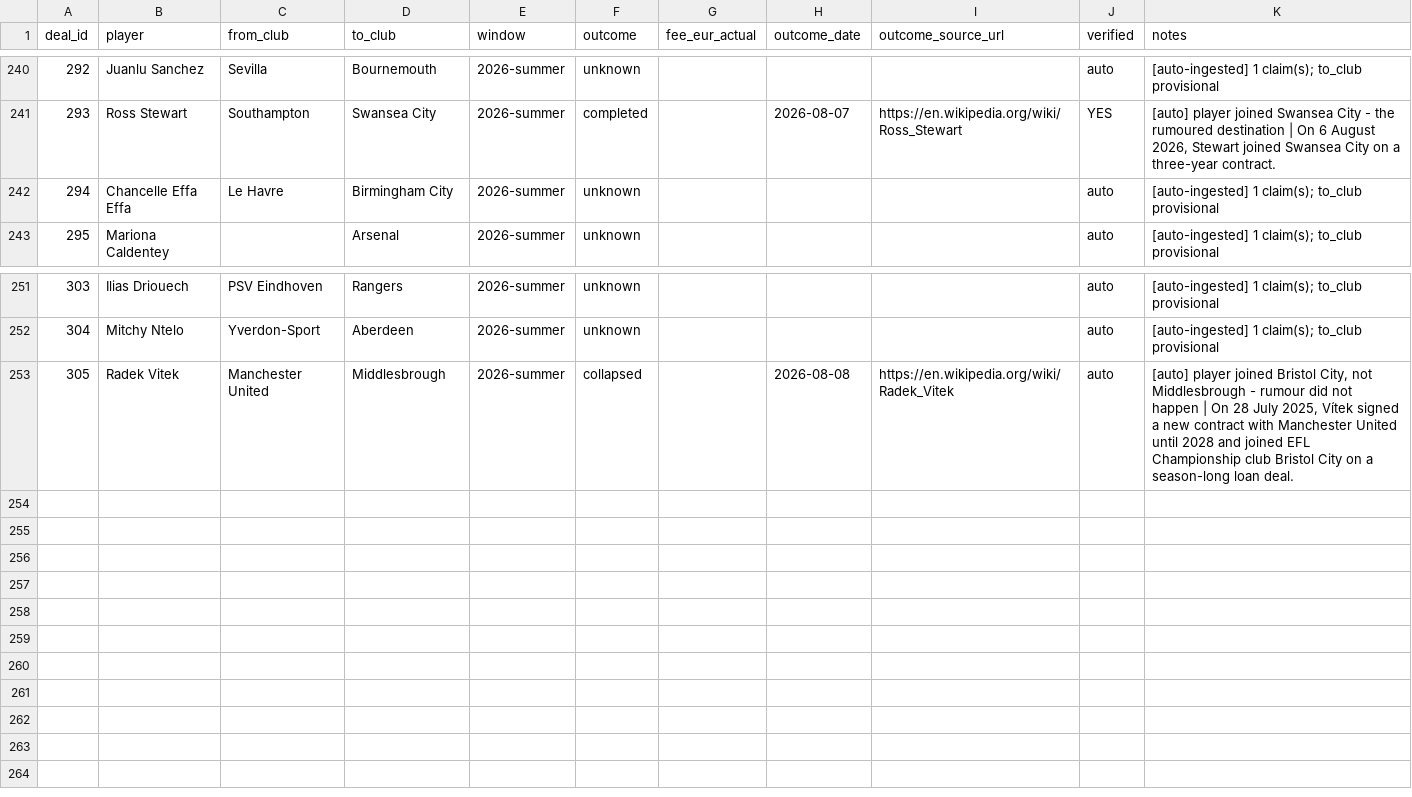
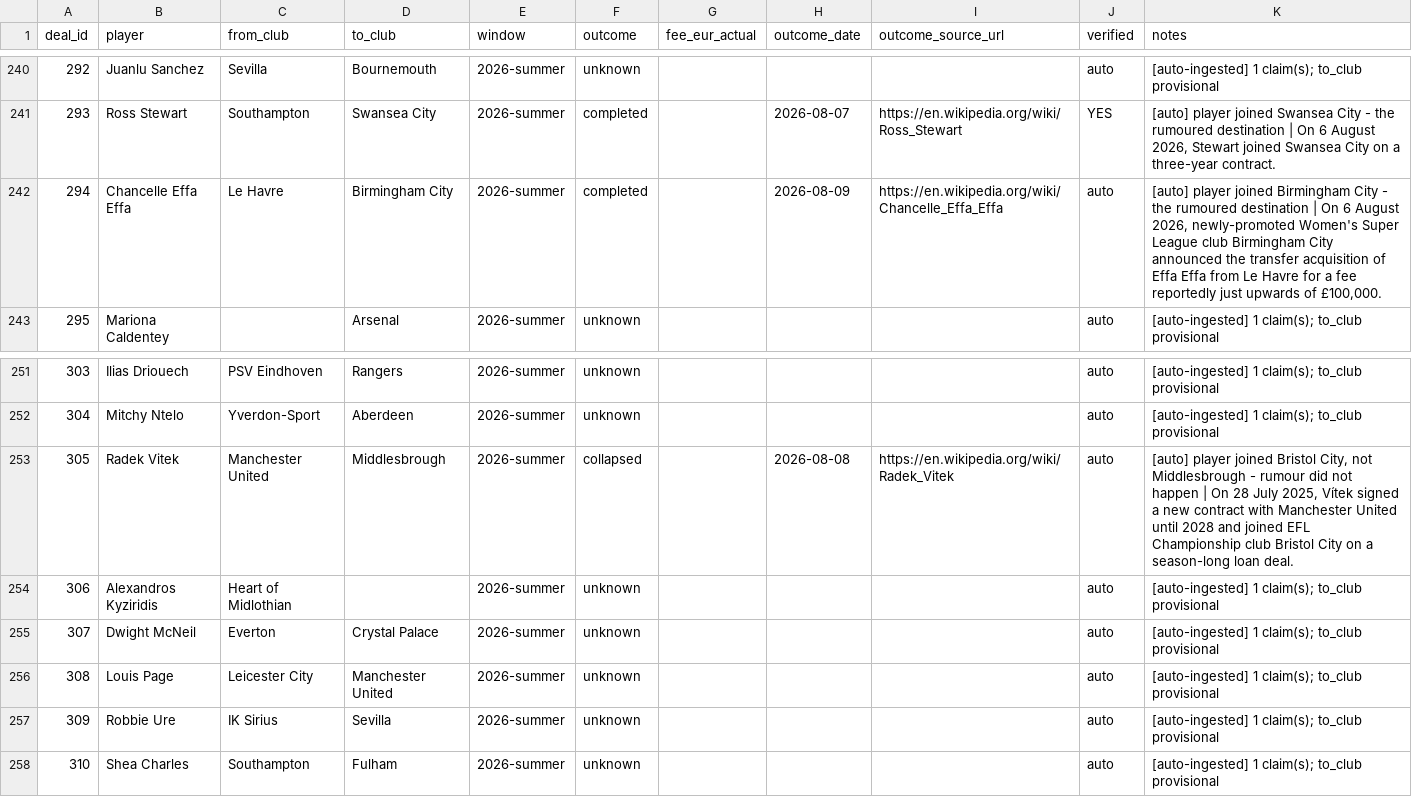
Before and after one commit to har27il/transfer-truth, a CSV file: ground-truth/deals.csv, drawn as a sheet; only a part is shown, gaps mark what is left out.

```diff
--- a/ground-truth/deals.csv
+++ b/ground-truth/deals.csv
@@ -241,3 +241,3 @@ deal_id,player,from_club,to_club,window,outcome,fee_eur_actual,outcome_date,outc
 293,Ross Stewart,Southampton,Swansea City,2026-summer,completed,,2026-08-07,https://en.wikipedia.org/wiki/Ross_Stewart,YES,"[auto] player joined Swansea City - the rumoured destination | On 6 August 2026, Stewart joined Swansea City on a three-year contract."
-294,Chancelle Effa Effa,Le Havre,Birmingham City,2026-summer,unknown,,,,auto,[auto-ingested] 1 claim(s); to_club provisional
+294,Chancelle Effa Effa,Le Havre,Birmingham City,2026-summer,completed,,2026-08-09,https://en.wikipedia.org/wiki/Chancelle_Effa_Effa,auto,"[auto] player joined Birmingham City - the rumoured destination | On 6 August 2026, newly-promoted Women's Super League club Birmingham City announced the transfer acquisition of Effa Effa from Le Havre for a fee reportedly just upwards of £100,000."
 295,Mariona Caldentey,,Arsenal,2026-summer,unknown,,,,auto,[auto-ingested] 1 claim(s); to_club provisional
@@ -253 +253,6 @@ deal_id,player,from_club,to_club,window,outcome,fee_eur_actual,outcome_date,outc
 305,Radek Vitek,Manchester United,Middlesbrough,2026-summer,collapsed,,2026-08-08,https://en.wikipedia.org/wiki/Radek_Vitek,auto,"[auto] player joined Bristol City, not Middlesbrough - rumour did not happen | On 28 July 2025, Vítek signed a new contract with Manchester United until 2028 and joined EFL Championship club Bristol City on a season-long loan deal."
+306,Alexandros Kyziridis,Heart of Midlothian,,2026-summer,unknown,,,,auto,[auto-ingested] 1 claim(s); to_club provisional
+307,Dwight McNeil,Everton,Crystal Palace,2026-summer,unknown,,,,auto,[auto-ingested] 1 claim(s); to_club provisional
+308,Louis Page,Leicester City,Manchester United,2026-summer,unknown,,,,auto,[auto-ingested] 1 claim(s); to_club provisional
+309,Robbie Ure,IK Sirius,Sevilla,2026-summer,unknown,,,,auto,[auto-ingested] 1 claim(s); to_club provisional
+310,Shea Charles,Southampton,Fulham,2026-summer,unknown,,,,auto,[auto-ingested] 1 claim(s); to_club provisional
```
Also changed, not shown: ground-truth/journalist_claims.csv, 2 other files.
